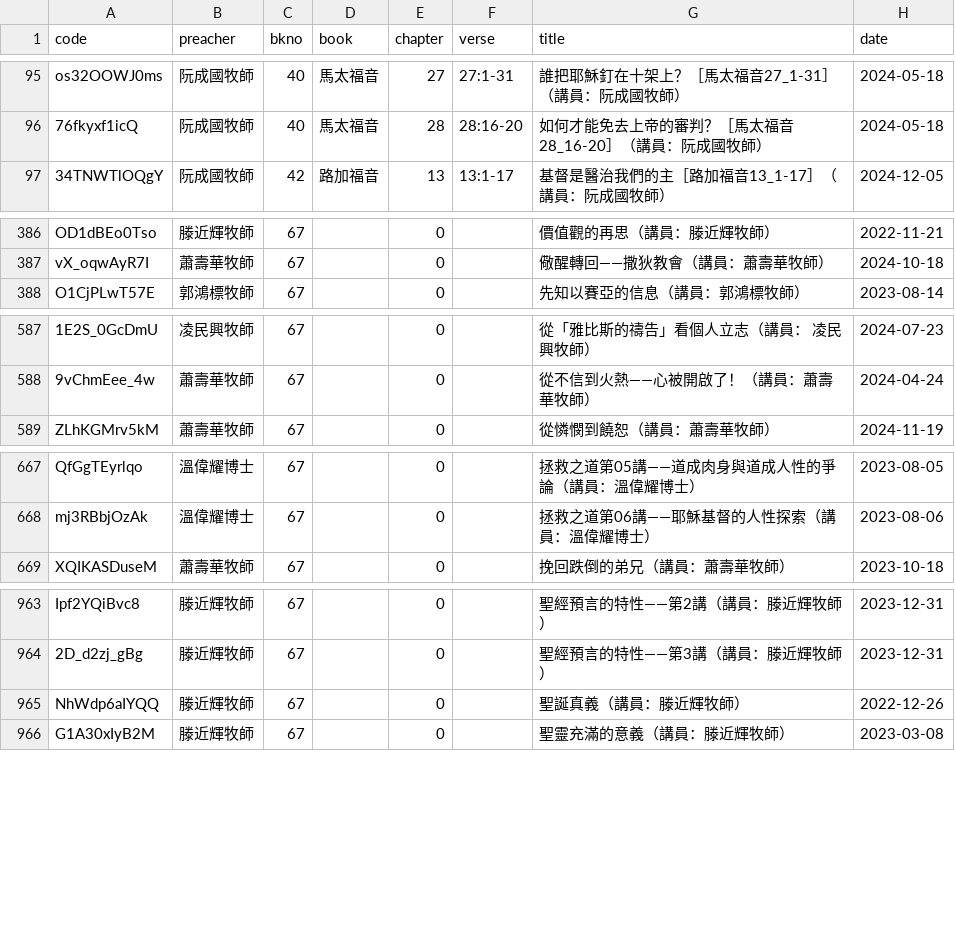
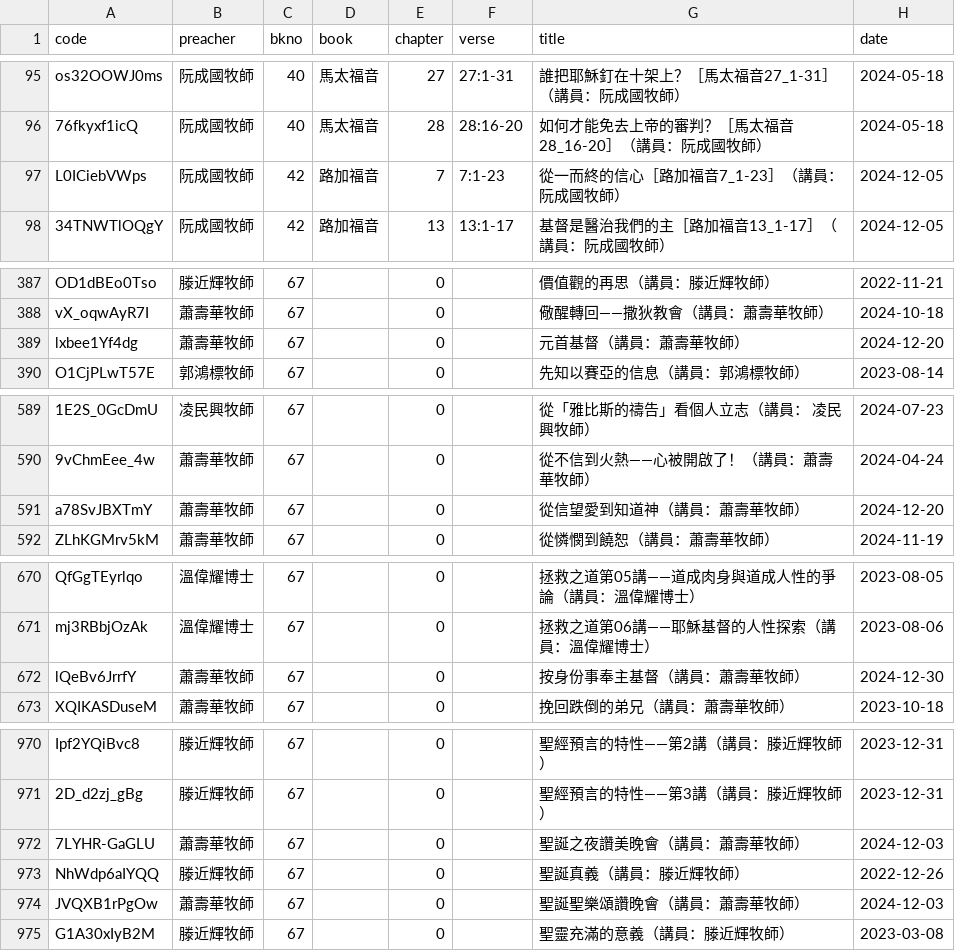
Before and after one commit to michaelchanwahyan/sermon-app, a CSV file: projects/ACSMHK/index_byb.csv, drawn as a sheet; only a part is shown, gaps mark what is left out; the diff covers the shown part only; the diff names each change by its address in the sheet, - before the commit and + after, or states it on an @@ line.

```diff
--- a/projects/ACSMHK/index_byb.csv
+++ b/projects/ACSMHK/index_byb.csv
+row 97: L0ICiebVWps | 阮成國牧師 | 42 | 路加福音 | 7 | 7:1-23 | 從一而終的信心［路加福音7_1-23］（講員：阮成國牧師） | 2024-12-05
+row 389: lxbee1Yf4dg | 蕭壽華牧師 | 67 |  | 0 |  | 元首基督（講員：蕭壽華牧師） | 2024-12-20
+row 591: a78SvJBXTmY | 蕭壽華牧師 | 67 |  | 0 |  | 從信望愛到知道神（講員：蕭壽華牧師） | 2024-12-20
+row 672: lQeBv6JrrfY | 蕭壽華牧師 | 67 |  | 0 |  | 按身份事奉主基督（講員：蕭壽華牧師） | 2024-12-30
+row 972: 7LYHR-GaGLU | 蕭壽華牧師 | 67 |  | 0 |  | 聖誕之夜讚美晚會（講員：蕭壽華牧師） | 2024-12-03
+row 974: JVQXB1rPgOw | 蕭壽華牧師 | 67 |  | 0 |  | 聖誕聖樂頌讚晚會（講員：蕭壽華牧師） | 2024-12-03
```
Also changed, not shown: 3 added rows elsewhere in this file, projects/ACSMHK/index_byn.csv, projects/ACSMHK/index_byp.csv, 12 other files.
